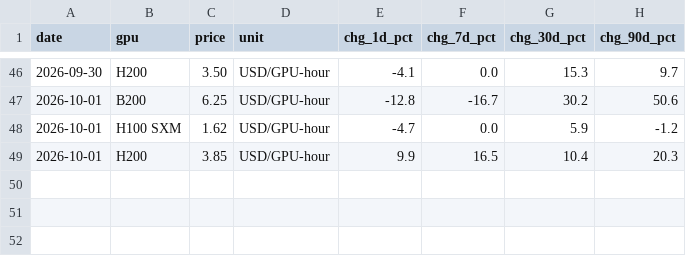
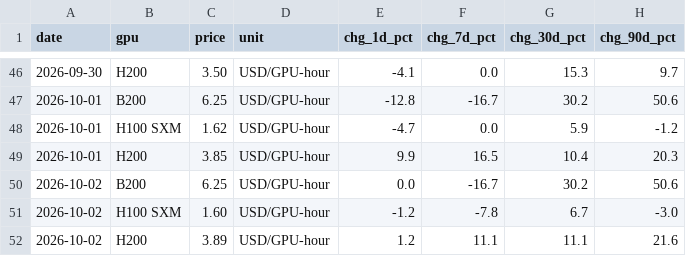
Before and after one commit to cool1990/Invest_Dashboard, a CSV file: data/raw/semis/oldsite/gpu.csv, drawn as a sheet; only a part is shown, gaps mark what is left out; the diff names each change by its address in the sheet, - before the commit and + after, or states it on an @@ line.

```diff
--- a/data/raw/semis/oldsite/gpu.csv
+++ b/data/raw/semis/oldsite/gpu.csv
+row 50: 2026-10-02 | B200 | 6.25 | USD/GPU-hour | 0.0 | -16.7 | 30.2 | 50.6
+row 51: 2026-10-02 | H100 SXM | 1.60 | USD/GPU-hour | -1.2 | -7.8 | 6.7 | -3.0
+row 52: 2026-10-02 | H200 | 3.89 | USD/GPU-hour | 1.2 | 11.1 | 11.1 | 21.6
```
Also changed, not shown: data/raw/fred/A34SNO.csv, data/raw/semis/oldsite/eps.csv, 9 other files.
